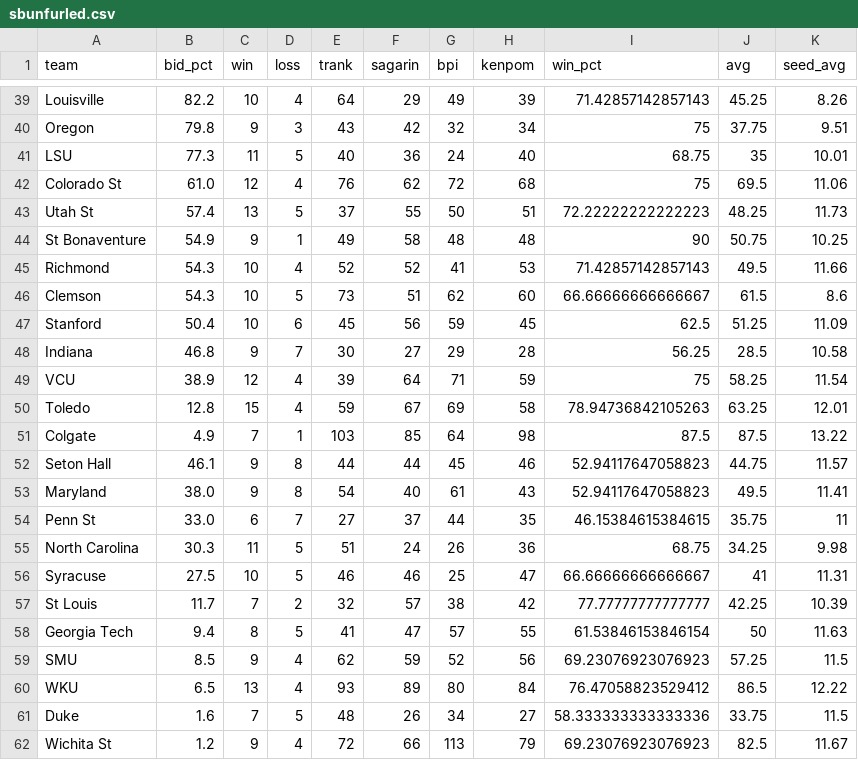
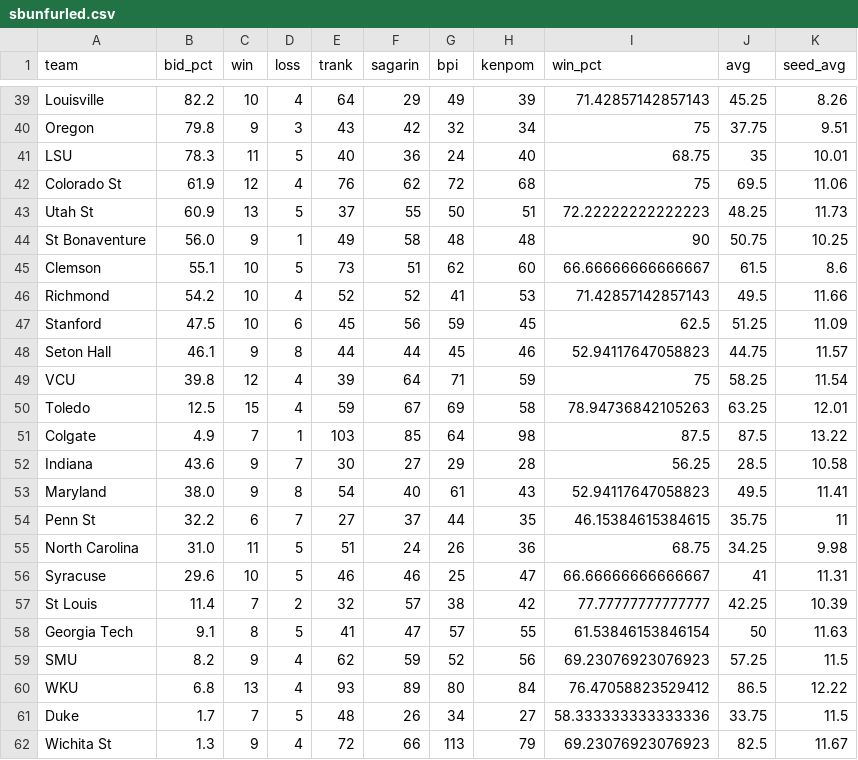
Before and after one commit to lbenz730/NCAA_Hoops, a CSV file: sbunfurled.csv, drawn as a sheet; only a part is shown, gaps mark what is left out; the diff covers the shown part only.

```diff
--- a/sbunfurled.csv
+++ b/sbunfurled.csv
@@ -40,23 +40,23 @@ Louisville,82.2,10,4,64,29,49,39,71.42857142857143,45.25,8.26
 Oregon,79.8,9,3,43,42,32,34,75,37.75,9.51
-LSU,77.3,11,5,40,36,24,40,68.75,35,10.01
-Colorado St,61.0,12,4,76,62,72,68,75,69.5,11.06
-Utah St,57.4,13,5,37,55,50,51,72.22222222222223,48.25,11.73
-St Bonaventure,54.9,9,1,49,58,48,48,90,50.75,10.25
-Richmond,54.3,10,4,52,52,41,53,71.42857142857143,49.5,11.66
-Clemson,54.3,10,5,73,51,62,60,66.66666666666667,61.5,8.6
-Stanford,50.4,10,6,45,56,59,45,62.5,51.25,11.09
-Indiana,46.8,9,7,30,27,29,28,56.25,28.5,10.58
-VCU,38.9,12,4,39,64,71,59,75,58.25,11.54
-Toledo,12.8,15,4,59,67,69,58,78.94736842105263,63.25,12.01
+LSU,78.3,11,5,40,36,24,40,68.75,35,10.01
+Colorado St,61.9,12,4,76,62,72,68,75,69.5,11.06
+Utah St,60.9,13,5,37,55,50,51,72.22222222222223,48.25,11.73
+St Bonaventure,56.0,9,1,49,58,48,48,90,50.75,10.25
+Clemson,55.1,10,5,73,51,62,60,66.66666666666667,61.5,8.6
+Richmond,54.2,10,4,52,52,41,53,71.42857142857143,49.5,11.66
+Stanford,47.5,10,6,45,56,59,45,62.5,51.25,11.09
+Seton Hall,46.1,9,8,44,44,45,46,52.94117647058823,44.75,11.57
+VCU,39.8,12,4,39,64,71,59,75,58.25,11.54
+Toledo,12.5,15,4,59,67,69,58,78.94736842105263,63.25,12.01
 Colgate,4.9,7,1,103,85,64,98,87.5,87.5,13.22
-Seton Hall,46.1,9,8,44,44,45,46,52.94117647058823,44.75,11.57
+Indiana,43.6,9,7,30,27,29,28,56.25,28.5,10.58
 Maryland,38.0,9,8,54,40,61,43,52.94117647058823,49.5,11.41
-Penn St,33.0,6,7,27,37,44,35,46.15384615384615,35.75,11
-North Carolina,30.3,11,5,51,24,26,36,68.75,34.25,9.98
-Syracuse,27.5,10,5,46,46,25,47,66.66666666666667,41,11.31
-St Louis,11.7,7,2,32,57,38,42,77.77777777777777,42.25,10.39
-Georgia Tech,9.4,8,5,41,47,57,55,61.53846153846154,50,11.63
-SMU,8.5,9,4,62,59,52,56,69.23076923076923,57.25,11.5
-WKU,6.5,13,4,93,89,80,84,76.47058823529412,86.5,12.22
-Duke,1.6,7,5,48,26,34,27,58.333333333333336,33.75,11.5
-Wichita St,1.2,9,4,72,66,113,79,69.23076923076923,82.5,11.67
+Penn St,32.2,6,7,27,37,44,35,46.15384615384615,35.75,11
+North Carolina,31.0,11,5,51,24,26,36,68.75,34.25,9.98
+Syracuse,29.6,10,5,46,46,25,47,66.66666666666667,41,11.31
+St Louis,11.4,7,2,32,57,38,42,77.77777777777777,42.25,10.39
+Georgia Tech,9.1,8,5,41,47,57,55,61.53846153846154,50,11.63
+SMU,8.2,9,4,62,59,52,56,69.23076923076923,57.25,11.5
+WKU,6.8,13,4,93,89,80,84,76.47058823529412,86.5,12.22
+Duke,1.7,7,5,48,26,34,27,58.333333333333336,33.75,11.5
+Wichita St,1.3,9,4,72,66,113,79,69.23076923076923,82.5,11.67
```
Also changed, not shown: 3 added rows, 3 removed rows, 1 moved row and 12 edited cells elsewhere in this file.
